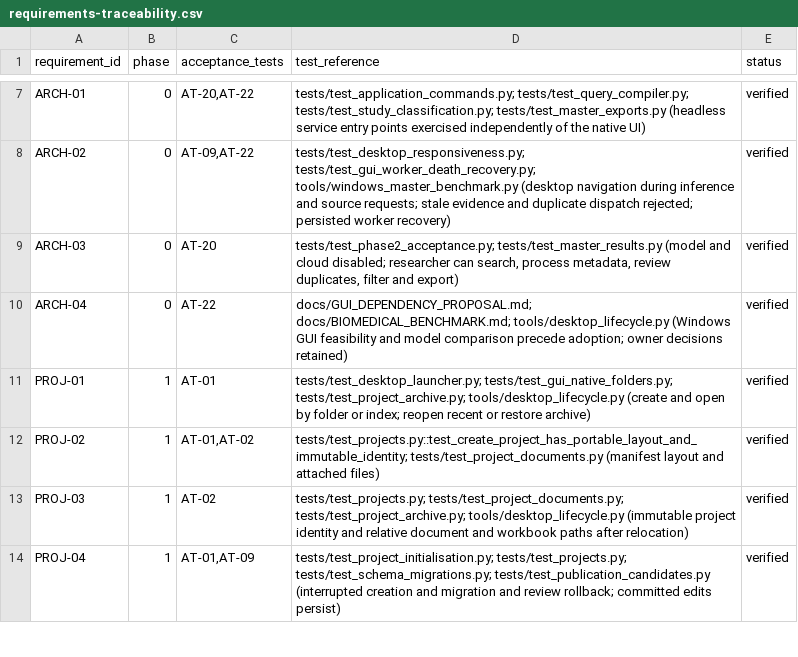
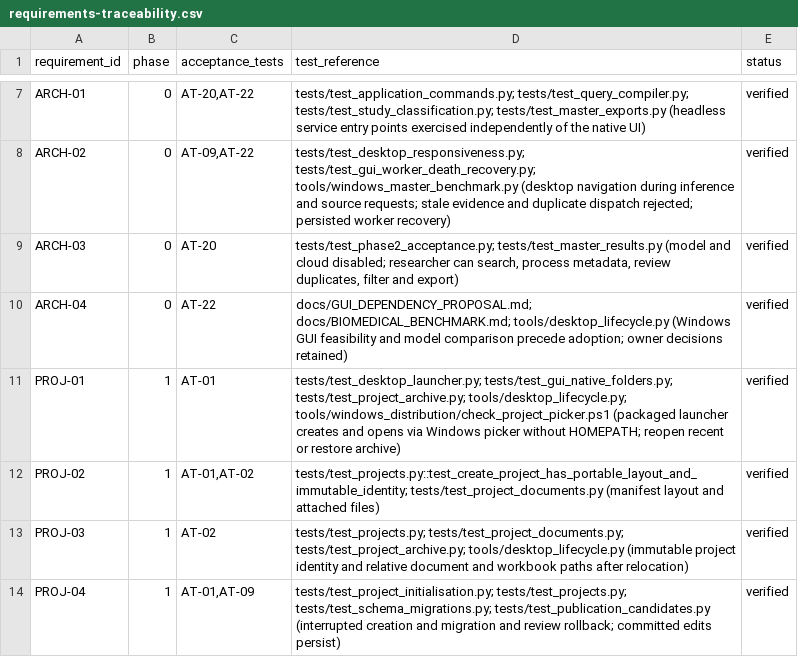
Before and after one commit to studeployed/RESEARCH-Y, a CSV file: docs/requirements-traceability.csv, drawn as a sheet; only a part is shown, gaps mark what is left out.

Commit message:
Recover Windows folder picker failures and verify the packaged launcher

```diff
--- a/docs/requirements-traceability.csv
+++ b/docs/requirements-traceability.csv
@@ -10,3 +10,3 @@ ARCH-03,0,AT-20,"tests/test_phase2_acceptance.py; tests/test_master_results.py (
 ARCH-04,0,AT-22,docs/GUI_DEPENDENCY_PROPOSAL.md; docs/BIOMEDICAL_BENCHMARK.md; tools/desktop_lifecycle.py (Windows GUI feasibility and model comparison precede adoption; owner decisions retained),verified
-PROJ-01,1,AT-01,tests/test_desktop_launcher.py; tests/test_gui_native_folders.py; tests/test_project_archive.py; tools/desktop_lifecycle.py (create and open by folder or index; reopen recent or restore archive),verified
+PROJ-01,1,AT-01,tests/test_desktop_launcher.py; tests/test_gui_native_folders.py; tests/test_project_archive.py; tools/desktop_lifecycle.py; tools/windows_distribution/check_project_picker.ps1 (packaged launcher creates and opens via Windows picker without HOMEPATH; reopen recent or restore archive),verified
 PROJ-02,1,"AT-01,AT-02",tests/test_projects.py::test_create_project_has_portable_layout_and_immutable_identity; tests/test_project_documents.py (manifest layout and attached files),verified
```
Also changed, not shown: 12 other files.
